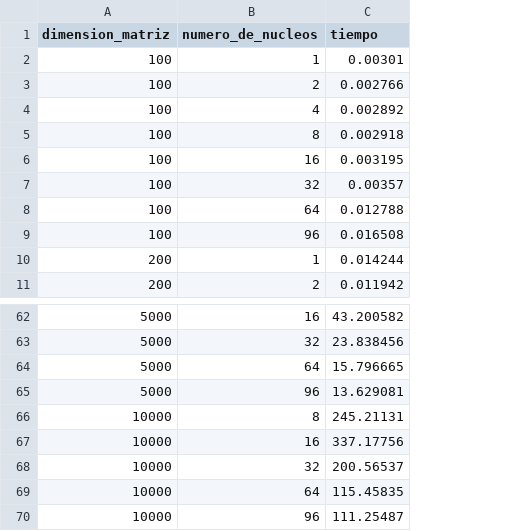
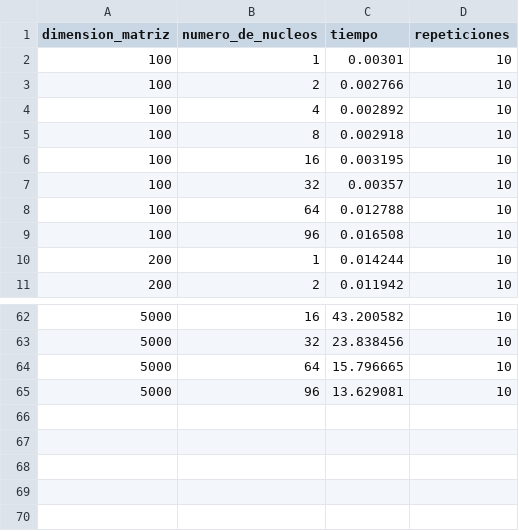
Before and after one commit to MPrrado/Cholesky-HPC, a CSV file: Cholesky-Right-Look/resultados_cholesky_txt_mediana.csv, drawn as a sheet; only a part is shown, gaps mark what is left out; removed rows and columns are numbered as before the commit, all else as after; the diff names each change by its address in the sheet, - before the commit and + after, or states it on an @@ line.

```diff
--- a/Cholesky-Right-Look/resultados_cholesky_txt_mediana.csv
+++ b/Cholesky-Right-Look/resultados_cholesky_txt_mediana.csv
+column D (repeticiones), rows 2-11: all 10; rows 62-65: all 10
-row 66: 10000 | 8 | 245.21131
-row 67: 10000 | 16 | 337.17756
-row 68: 10000 | 32 | 200.56537
-row 69: 10000 | 64 | 115.45835
-row 70: 10000 | 96 | 111.25487
```
Also changed, not shown: Cholesky-Right-Look/resultados_cholesky_bin_mediana.csv, 8 other files.
